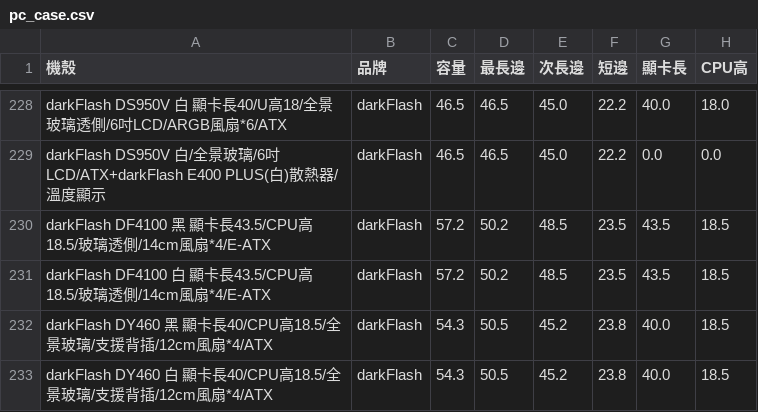
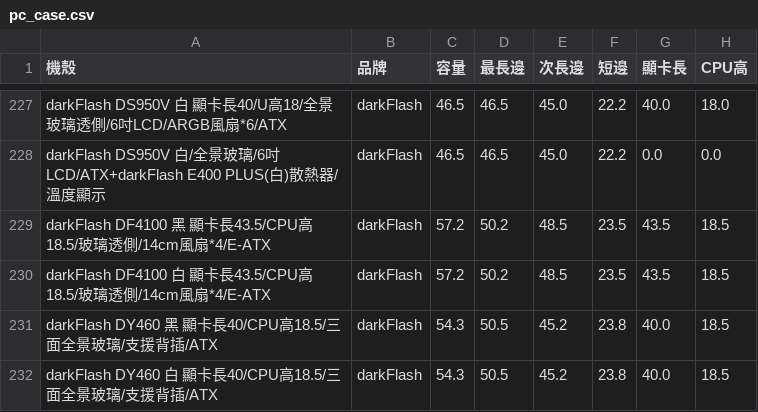
Before and after one commit to douobb/pc_case_data, a CSV file: pc_case.csv, drawn as a sheet; only a part is shown, gaps mark what is left out; addresses are those after the commit; the diff covers the shown part only; the diff names each change by its address in the sheet, - before the commit and + after, or states it on an @@ line.

```diff
--- a/pc_case.csv
+++ b/pc_case.csv
-A231 (機殼): …長40/CPU高18.5/全景玻璃/支援背插/12cm風扇*4/ATX
+A231 (機殼): …長40/CPU高18.5/三面全景玻璃/支援背插/ATX
-A232 (機殼): …長40/CPU高18.5/全景玻璃/支援背插/12cm風扇*4/ATX
+A232 (機殼): …長40/CPU高18.5/三面全景玻璃/支援背插/ATX
```
Also changed, not shown: 1 removed row and 4 edited cells elsewhere in this file, 1 other file.
